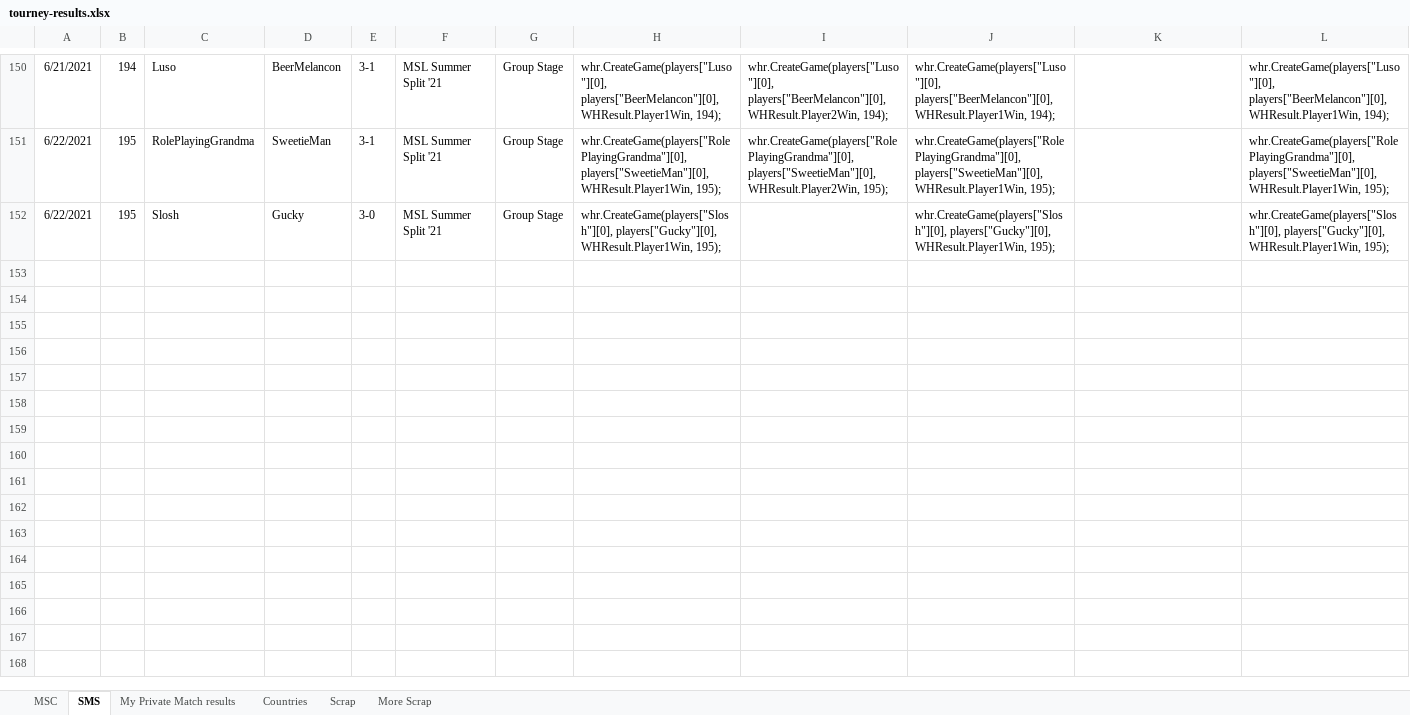
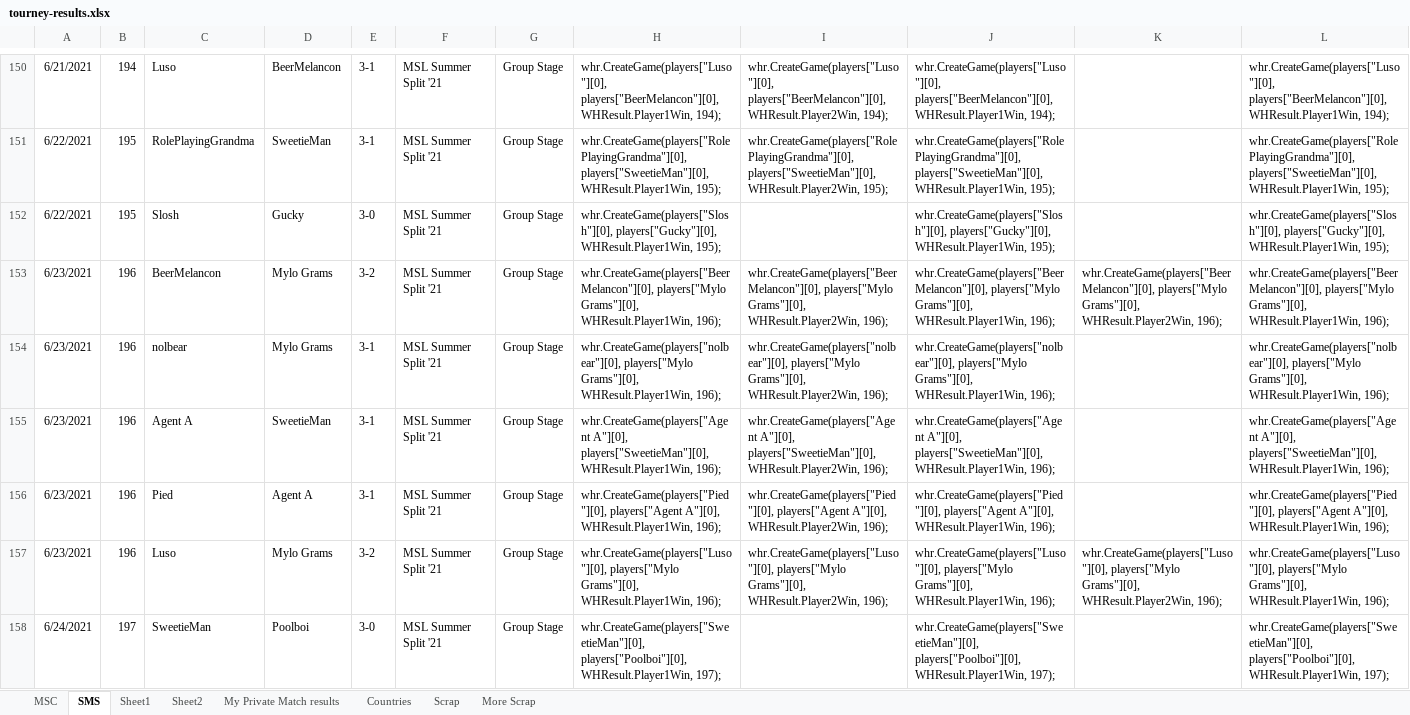
Before and after one commit to Rocci1212/MscTournamentRatings, an Excel workbook: MscTournamentRatings/tourney-results.xlsx, sheet SMS, drawn as a sheet; only a part is shown, gaps mark what is left out; values as stored, in another font and other column widths than the file's, no borders; rows hold the shown columns only; the diff names each change by its address in the sheet, - before the commit and + after, or states it on an @@ line.

```diff
--- a/MscTournamentRatings/tourney-results.xlsx (sheet SMS)
+++ b/MscTournamentRatings/tourney-results.xlsx (sheet SMS)
+sheet tab: Sheet1
+sheet tab: Sheet2
+row 153: 6/23/2021 | 196 | BeerMelancon | Mylo Grams | 3-2 | MSL Summer Split '21 | Group Stage | whr.CreateGame(players["BeerMelancon"][0], players["Mylo Grams"][0], WHResult.Player1Win, 196); | whr.CreateGame(players["BeerMelancon"][0], players["Mylo Grams"][0], WHResult.Player2Win, 196); | whr.CreateGame(players["BeerMelancon"][0], players["Mylo Grams"][0], WHResult.Player1Win, 196); | whr.CreateGame(players["BeerMelancon"][0], players["Mylo Grams"][0], WHResult.Player2Win, 196); | whr.CreateGame(players["BeerMelancon"][0], players["Mylo Grams"][0], WHResult.Player1Win, 196);
+row 154: 6/23/2021 | 196 | nolbear | Mylo Grams | 3-1 | MSL Summer Split '21 | Group Stage | whr.CreateGame(players["nolbear"][0], players["Mylo Grams"][0], WHResult.Player1Win, 196); | whr.CreateGame(players["nolbear"][0], players["Mylo Grams"][0], WHResult.Player2Win, 196); | whr.CreateGame(players["nolbear"][0], players["Mylo Grams"][0], WHResult.Player1Win, 196); |  | whr.CreateGame(players["nolbear"][0], players["Mylo Grams"][0], WHResult.Player1Win, 196);
+row 155: 6/23/2021 | 196 | Agent A | SweetieMan | 3-1 | MSL Summer Split '21 | Group Stage | whr.CreateGame(players["Agent A"][0], players["SweetieMan"][0], WHResult.Player1Win, 196); | whr.CreateGame(players["Agent A"][0], players["SweetieMan"][0], WHResult.Player2Win, 196); | whr.CreateGame(players["Agent A"][0], players["SweetieMan"][0], WHResult.Player1Win, 196); |  | whr.CreateGame(players["Agent A"][0], players["SweetieMan"][0], WHResult.Player1Win, 196);
+row 156: 6/23/2021 | 196 | Pied | Agent A | 3-1 | MSL Summer Split '21 | Group Stage | whr.CreateGame(players["Pied"][0], players["Agent A"][0], WHResult.Player1Win, 196); | whr.CreateGame(players["Pied"][0], players["Agent A"][0], WHResult.Player2Win, 196); | whr.CreateGame(players["Pied"][0], players["Agent A"][0], WHResult.Player1Win, 196); |  | whr.CreateGame(players["Pied"][0], players["Agent A"][0], WHResult.Player1Win, 196);
+row 157: 6/23/2021 | 196 | Luso | Mylo Grams | 3-2 | MSL Summer Split '21 | Group Stage | whr.CreateGame(players["Luso"][0], players["Mylo Grams"][0], WHResult.Player1Win, 196); | whr.CreateGame(players["Luso"][0], players["Mylo Grams"][0], WHResult.Player2Win, 196); | whr.CreateGame(players["Luso"][0], players["Mylo Grams"][0], WHResult.Player1Win, 196); | whr.CreateGame(players["Luso"][0], players["Mylo Grams"][0], WHResult.Player2Win, 196); | whr.CreateGame(players["Luso"][0], players["Mylo Grams"][0], WHResult.Player1Win, 196);
+row 158: 6/24/2021 | 197 | SweetieMan | Poolboi | 3-0 | MSL Summer Split '21 | Group Stage | whr.CreateGame(players["SweetieMan"][0], players["Poolboi"][0], WHResult.Player1Win, 197); |  | whr.CreateGame(players["SweetieMan"][0], players["Poolboi"][0], WHResult.Player1Win, 197); |  | whr.CreateGame(players["SweetieMan"][0], players["Poolboi"][0], WHResult.Player1Win, 197);
```
Also changed, not shown: sheet Scrap, sheet MSC, 1 other file.
